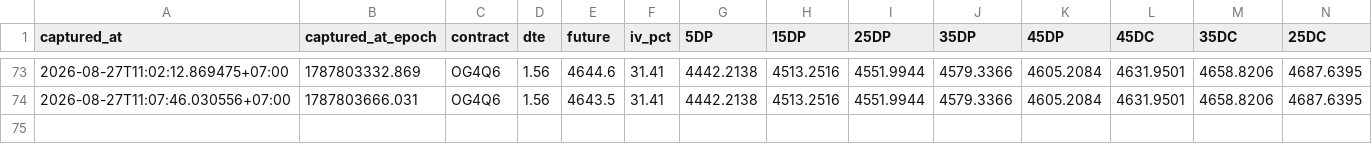
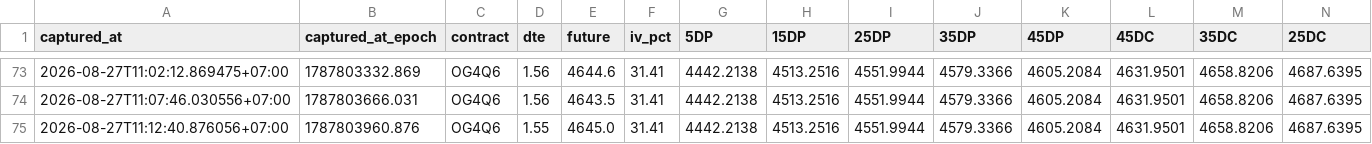
Before and after one commit to halfofmylifez-byte/RichSilverRichGold, a CSV file: deltas/2026-08-27_next.csv, drawn as a sheet; only a part is shown, gaps mark what is left out; rows hold the shown columns only; the diff names each change by its address in the sheet, - before the commit and + after, or states it on an @@ line.

```diff
--- a/deltas/2026-08-27_next.csv
+++ b/deltas/2026-08-27_next.csv
+row 75: 2026-08-27T11:12:40.876056+07:00 | 1787803960.876 | OG4Q6 | 1.55 | 4645.0 | 31.41 | 4442.2138 | 4513.2516 | 4551.9944 | 4579.3366 | 4605.2084 | 4631.9501 | 4658.8206 | 4687.6395
```
Also changed, not shown: deltas/2026-08-27.csv, 9 other files.
